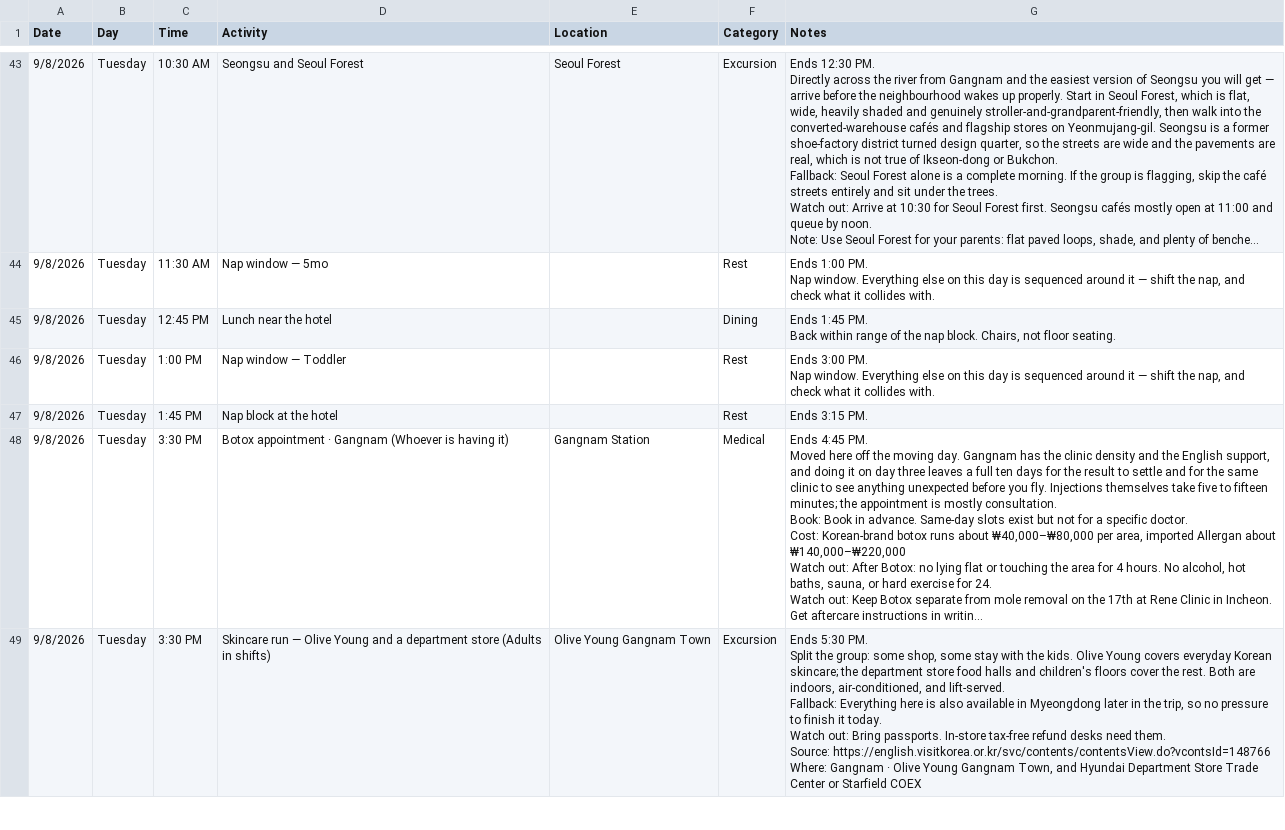
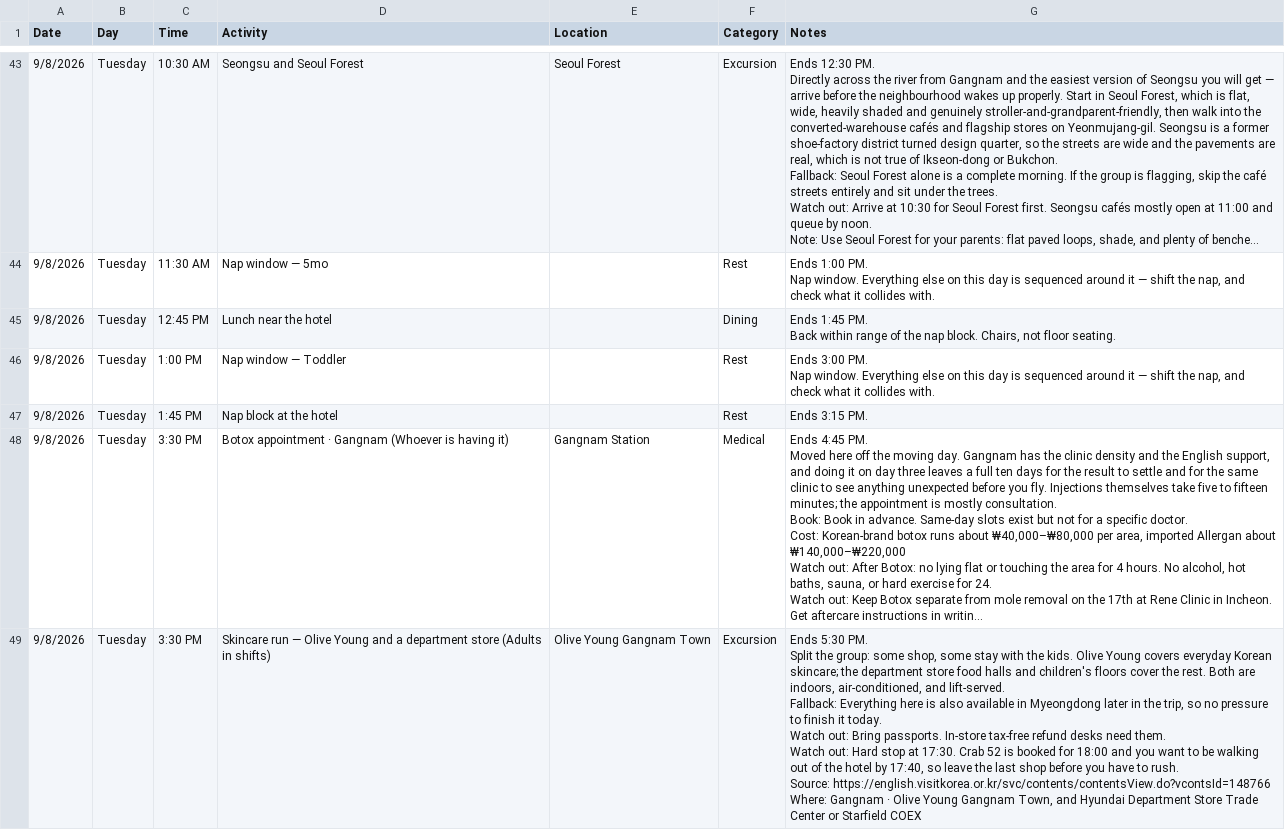
Before and after one commit to jyoungpak/seoul-2026, a CSV file: itinerary-gsheet.csv, drawn as a sheet; only a part is shown, gaps mark what is left out; long unchanged cells end in …; ↵ is a line break in a cell; the diff covers the shown part only; the diff names each change by its address in the sheet, - before the commit and + after, or states it on an @@ line.

Commit message:
Add Crab 52 dinner booking, 8 September 18:00
Replaces the unnamed 18:30 dinner placeholder with the confirmed
reservation: nine at 18:00, the first seating of the night.

Adds the arrival logistics that actually matter for this group -
the underground COEX route past the baby lounges, the children's
passport requirement, the stroller ban, and same-day-only payment.

```diff
--- a/itinerary-gsheet.csv
+++ b/itinerary-gsheet.csv
-G49 (Notes): …need them. ↵ Source: https://english.visitkorea.or.kr/svc/contents/contentsView.do?vcontsId=148766…
+G49 (Notes): …need them. ↵ Watch out: Hard stop at 17:30. Crab 52 is booked for 18:00 and you want to be walking out of the hotel by 17:40, so leave the last shop before you have to rush. ↵ Source: https://english.visitkorea.or.kr/svc/contents/contentsView.do?vcontsId=148766…
```
Also changed, not shown: 4 edited cells elsewhere in this file, day-notes.csv, itinerary.csv, 1 other file.
